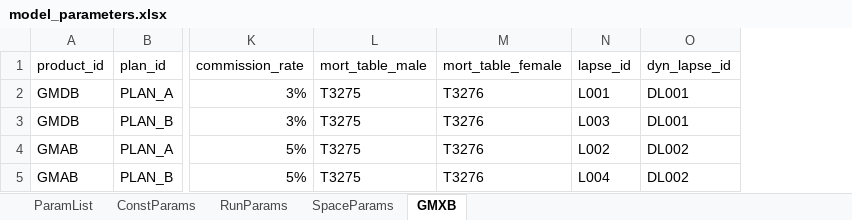
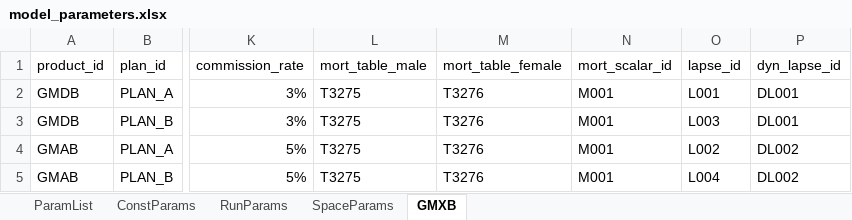
Before and after one commit to lifelib-dev/lifelib, an Excel workbook: lifelib/libraries/appliedlife/model_parameters.xlsx, sheet GMXB, drawn as a sheet; only a part is shown, gaps mark what is left out; values as stored, in another font and other column widths than the file's, no borders; the diff names each change by its address in the sheet, - before the commit and + after, or states it on an @@ line.

Commit message:
ENH: Add mortality scalar

```diff
--- a/lifelib/libraries/appliedlife/model_parameters.xlsx (sheet GMXB)
+++ b/lifelib/libraries/appliedlife/model_parameters.xlsx (sheet GMXB)
+column N (mort_scalar_id), rows 2-5: all M001
```
Also changed, not shown: 2 other files.
